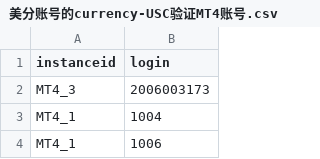
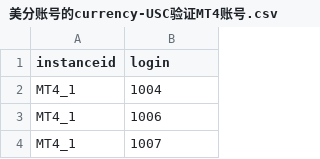
Before and after one commit to yangyb123/CRM2.0-Middleware-Automation, a CSV file: scripts/美分账号的currency-USC验证MT4账号.csv, drawn as a sheet; only a part is shown; the shorter side is filled out with more unchanged rows; the diff names each change by its address in the sheet, - before the commit and + after, or states it on an @@ line.

```diff
--- a/scripts/美分账号的currency-USC验证MT4账号.csv
+++ b/scripts/美分账号的currency-USC验证MT4账号.csv
-row 2: MT4_3 | 2006003173
```
Also changed, not shown: 1 other file.
